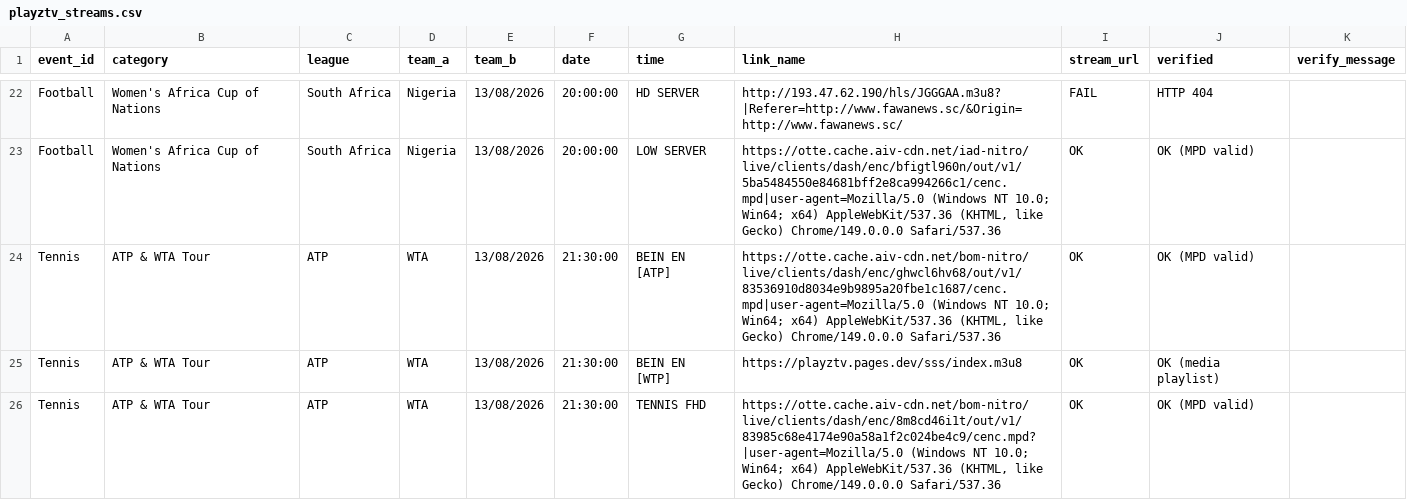
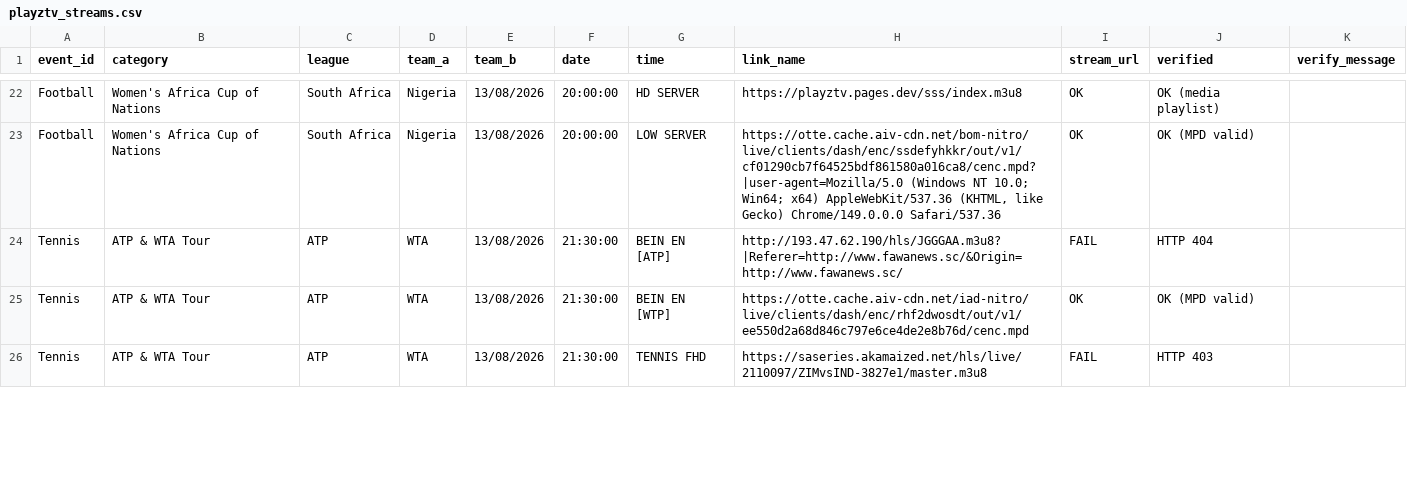
Before and after one commit to khadembd/playztv-playlist, a CSV file: output/playztv_streams.csv, drawn as a sheet; only a part is shown, gaps mark what is left out; the diff covers the shown part only.

```diff
--- a/output/playztv_streams.csv
+++ b/output/playztv_streams.csv
@@ -22,5 +22,5 @@ event_id,category,league,team_a,team_b,date,time,link_name,stream_url,verified,v
-"Football","Women's Africa Cup of Nations","South Africa","Nigeria","13/08/2026","20:00:00","HD SERVER","http://193.47.62.190/hls/JGGGAA.m3u8?|Referer=http://www.fawanews.sc/&Origin=http://www.fawanews.sc/","FAIL","HTTP 404"
-"Football","Women's Africa Cup of Nations","South Africa","Nigeria","13/08/2026","20:00:00","LOW SERVER","https://otte.cache.aiv-cdn.net/iad-nitro/live/clients/dash/enc/bfigtl960n/out/v1/5ba5484550e84681bff2e8ca994266c1/cenc.mpd|user-agent=Mozilla/5.0 (Windows NT 10.0; Win64; x64) AppleWebKit/537.36 (KHTML, like Gecko) Chrome/149.0.0.0 Safari/537.36","OK","OK (MPD valid)"
-"Tennis","ATP & WTA Tour","ATP","WTA","13/08/2026","21:30:00","BEIN EN [ATP]","https://otte.cache.aiv-cdn.net/bom-nitro/live/clients/dash/enc/ghwcl6hv68/out/v1/83536910d8034e9b9895a20fbe1c1687/cenc.mpd|user-agent=Mozilla/5.0 (Windows NT 10.0; Win64; x64) AppleWebKit/537.36 (KHTML, like Gecko) Chrome/149.0.0.0 Safari/537.36","OK","OK (MPD valid)"
-"Tennis","ATP & WTA Tour","ATP","WTA","13/08/2026","21:30:00","BEIN EN [WTP]","https://playztv.pages.dev/sss/index.m3u8","OK","OK (media playlist)"
-"Tennis","ATP & WTA Tour","ATP","WTA","13/08/2026","21:30:00","TENNIS FHD","https://otte.cache.aiv-cdn.net/bom-nitro/live/clients/dash/enc/8m8cd46i1t/out/v1/83985c68e4174e90a58a1f2c024be4c9/cenc.mpd?|user-agent=Mozilla/5.0 (Windows NT 10.0; Win64; x64) AppleWebKit/537.36 (KHTML, like Gecko) Chrome/149.0.0.0 Safari/537.36","OK","OK (MPD valid)"
+"Football","Women's Africa Cup of Nations","South Africa","Nigeria","13/08/2026","20:00:00","HD SERVER","https://playztv.pages.dev/sss/index.m3u8","OK","OK (media playlist)"
+"Football","Women's Africa Cup of Nations","South Africa","Nigeria","13/08/2026","20:00:00","LOW SERVER","https://otte.cache.aiv-cdn.net/bom-nitro/live/clients/dash/enc/ssdefyhkkr/out/v1/cf01290cb7f64525bdf861580a016ca8/cenc.mpd?|user-agent=Mozilla/5.0 (Windows NT 10.0; Win64; x64) AppleWebKit/537.36 (KHTML, like Gecko) Chrome/149.0.0.0 Safari/537.36","OK","OK (MPD valid)"
+"Tennis","ATP & WTA Tour","ATP","WTA","13/08/2026","21:30:00","BEIN EN [ATP]","http://193.47.62.190/hls/JGGGAA.m3u8?|Referer=http://www.fawanews.sc/&Origin=http://www.fawanews.sc/","FAIL","HTTP 404"
+"Tennis","ATP & WTA Tour","ATP","WTA","13/08/2026","21:30:00","BEIN EN [WTP]","https://otte.cache.aiv-cdn.net/iad-nitro/live/clients/dash/enc/rhf2dwosdt/out/v1/ee550d2a68d846c797e6ce4de2e8b76d/cenc.mpd","OK","OK (MPD valid)"
+"Tennis","ATP & WTA Tour","ATP","WTA","13/08/2026","21:30:00","TENNIS FHD","https://saseries.akamaized.net/hls/live/2110097/ZIMvsIND-3827e1/master.m3u8","FAIL","HTTP 403"
```
Also changed, not shown: 1 removed row and 132 edited cells elsewhere in this file, 9 other files.
